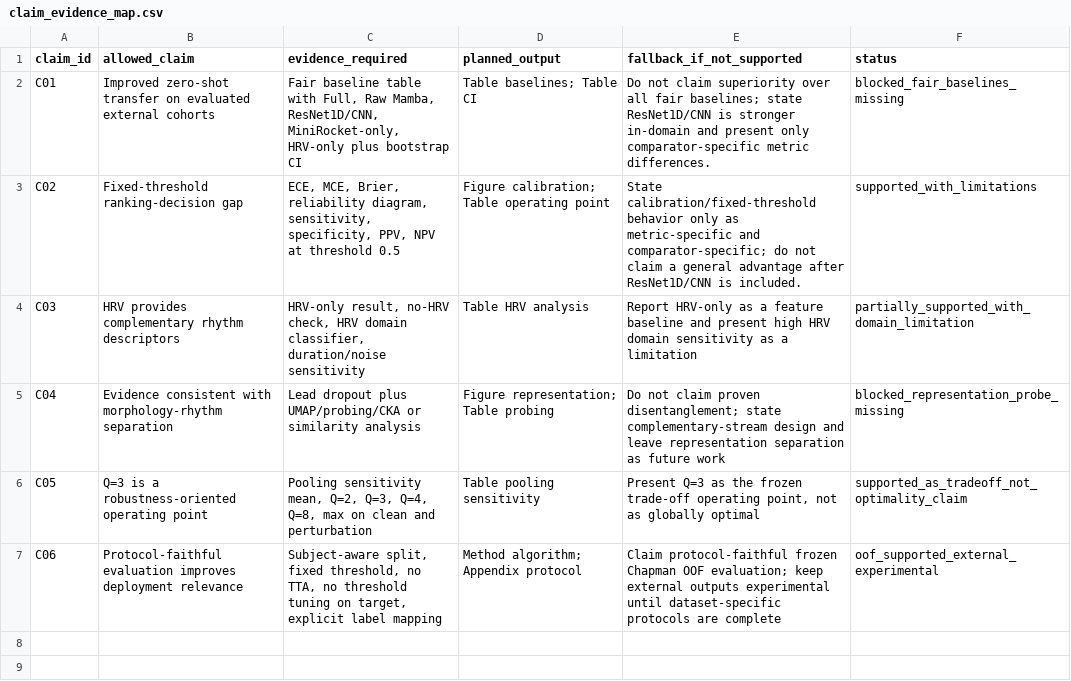
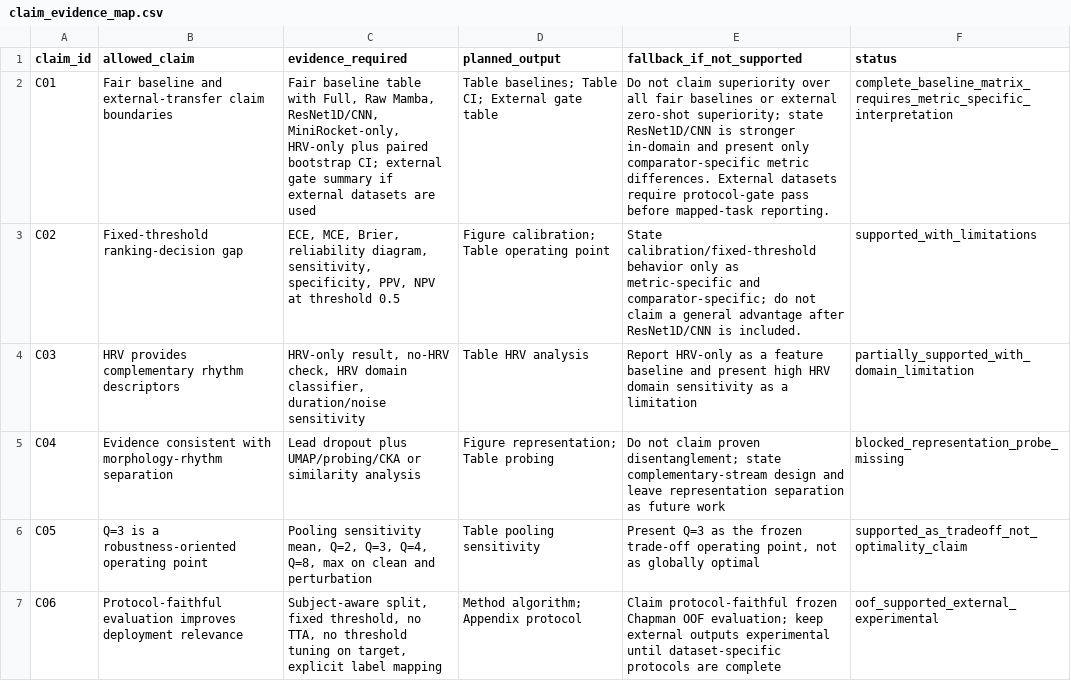
Before and after one commit to BrianNguyen29/ECG-RAMBA, a CSV file: docs/revision_plan/claim_evidence_map.csv, drawn as a sheet.

Commit message:
Add external protocol gate

```diff
--- a/docs/revision_plan/claim_evidence_map.csv
+++ b/docs/revision_plan/claim_evidence_map.csv
@@ -1,3 +1,3 @@
 claim_id,allowed_claim,evidence_required,planned_output,fallback_if_not_supported,status
-C01,Improved zero-shot transfer on evaluated external cohorts,"Fair baseline table with Full, Raw Mamba, ResNet1D/CNN, MiniRocket-only, HRV-only plus bootstrap CI",Table baselines; Table CI,Do not claim superiority over all fair baselines; state ResNet1D/CNN is stronger in-domain and present only comparator-specific metric differences.,blocked_fair_baselines_missing
+C01,Fair baseline and external-transfer claim boundaries,"Fair baseline table with Full, Raw Mamba, ResNet1D/CNN, MiniRocket-only, HRV-only plus paired bootstrap CI; external gate summary if external datasets are used",Table baselines; Table CI; External gate table,Do not claim superiority over all fair baselines or external zero-shot superiority; state ResNet1D/CNN is stronger in-domain and present only comparator-specific metric differences. External datasets require protocol-gate pass before mapped-task reporting.,complete_baseline_matrix_requires_metric_specific_interpretation
 C02,Fixed-threshold ranking-decision gap,"ECE, MCE, Brier, reliability diagram, sensitivity, specificity, PPV, NPV at threshold 0.5",Figure calibration; Table operating point,State calibration/fixed-threshold behavior only as metric-specific and comparator-specific; do not claim a general advantage after ResNet1D/CNN is included.,supported_with_limitations
```
Also changed, not shown: docs/revision_plan/experiment_registry.csv, docs/revision_plan/task_board.csv, 6 other files.
